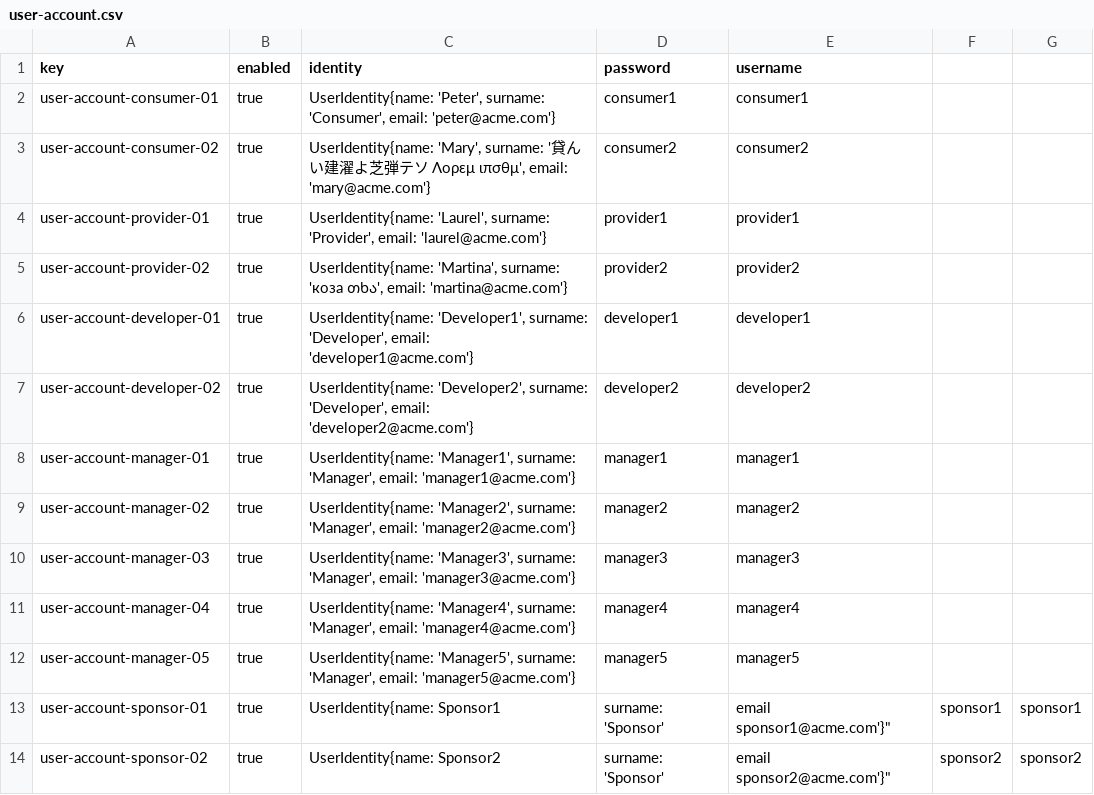
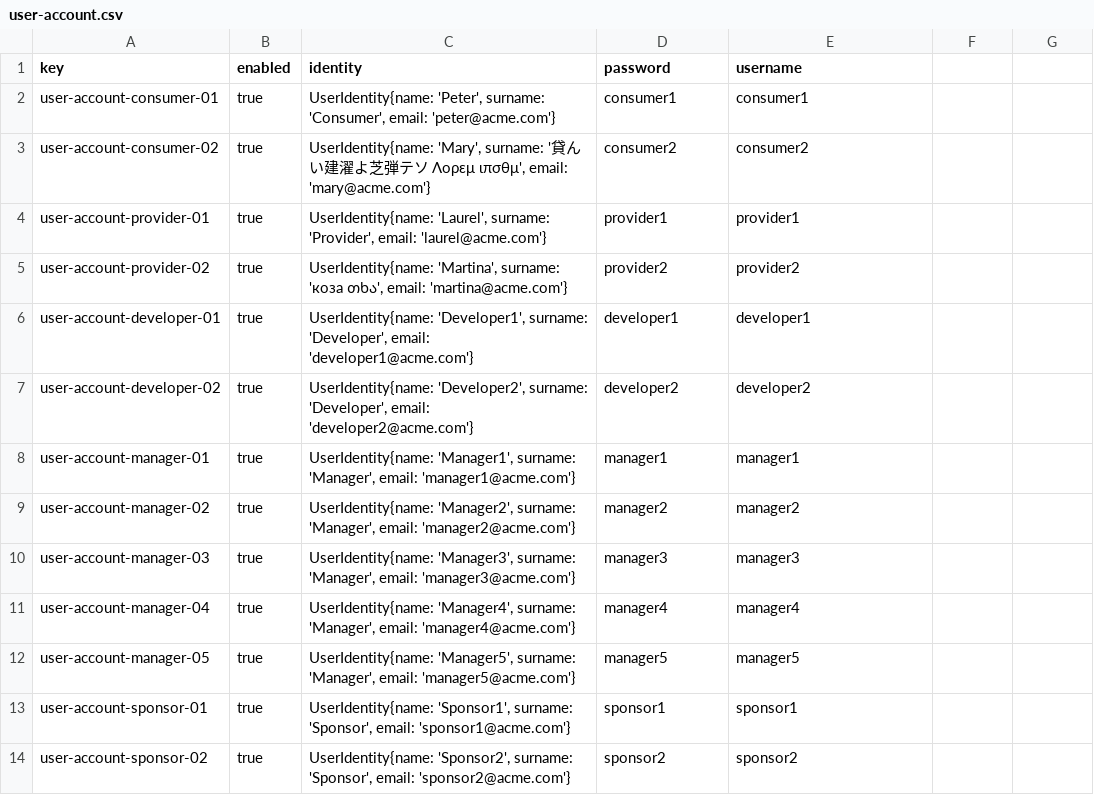
Before and after one commit to davidg43/Acme-SF-D04, a CSV file: src/main/webapp/WEB-INF/resources/sample-data/user-account.csv, drawn as a sheet.

```diff
--- a/src/main/webapp/WEB-INF/resources/sample-data/user-account.csv
+++ b/src/main/webapp/WEB-INF/resources/sample-data/user-account.csv
@@ -12,3 +12,3 @@ user-account-manager-04,true,"UserIdentity{name: 'Manager4', surname: 'Manager',
 user-account-manager-05,true,"UserIdentity{name: 'Manager5', surname: 'Manager', email: 'manager5@acme.com'}",manager5,manager5
-user-account-sponsor-01,true,"UserIdentity{name: "Sponsor1, surname: 'Sponsor', email sponsor1@acme.com'}",sponsor1,sponsor1
-user-account-sponsor-02,true,"UserIdentity{name: "Sponsor2, surname:  'Sponsor', email sponsor2@acme.com'}",sponsor2,sponsor2
+user-account-sponsor-01,true,"UserIdentity{name: 'Sponsor1', surname: 'Sponsor', email: 'sponsor1@acme.com'}",sponsor1,sponsor1
+user-account-sponsor-02,true,"UserIdentity{name: 'Sponsor2', surname:  'Sponsor', email: 'sponsor2@acme.com'}",sponsor2,sponsor2
```
Also changed, not shown: src/main/webapp/WEB-INF/resources/sample-data/invoices.csv, src/main/webapp/WEB-INF/resources/sample-data/sponsor-ships.csv.
